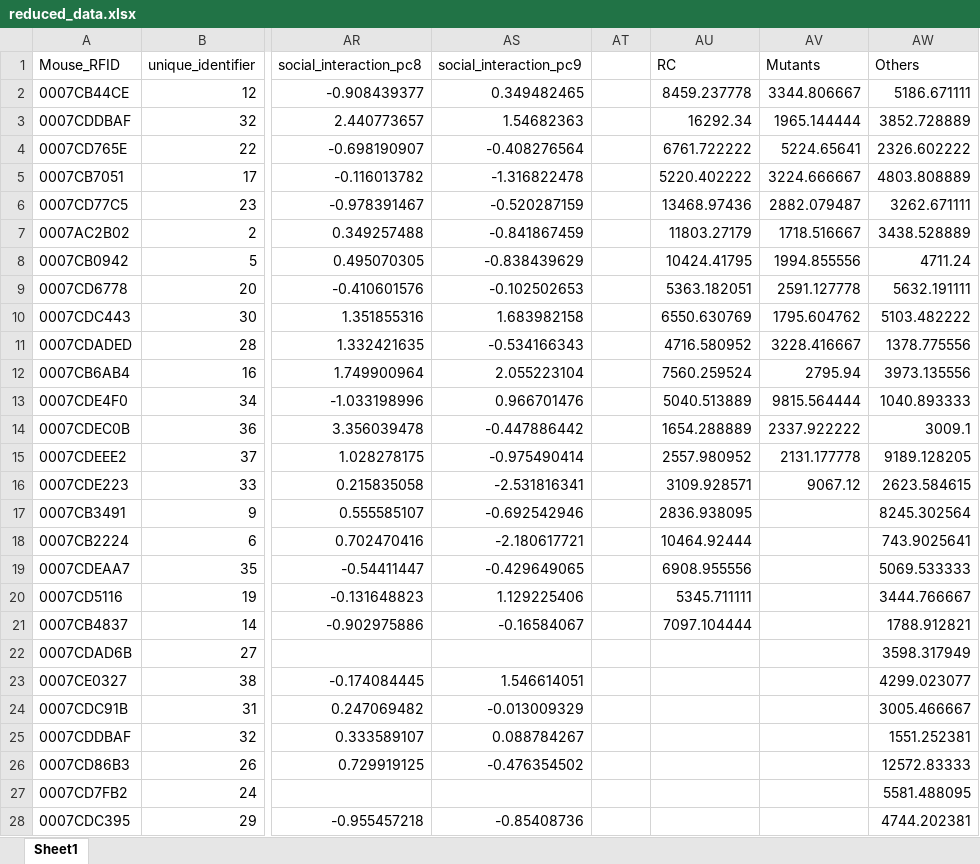
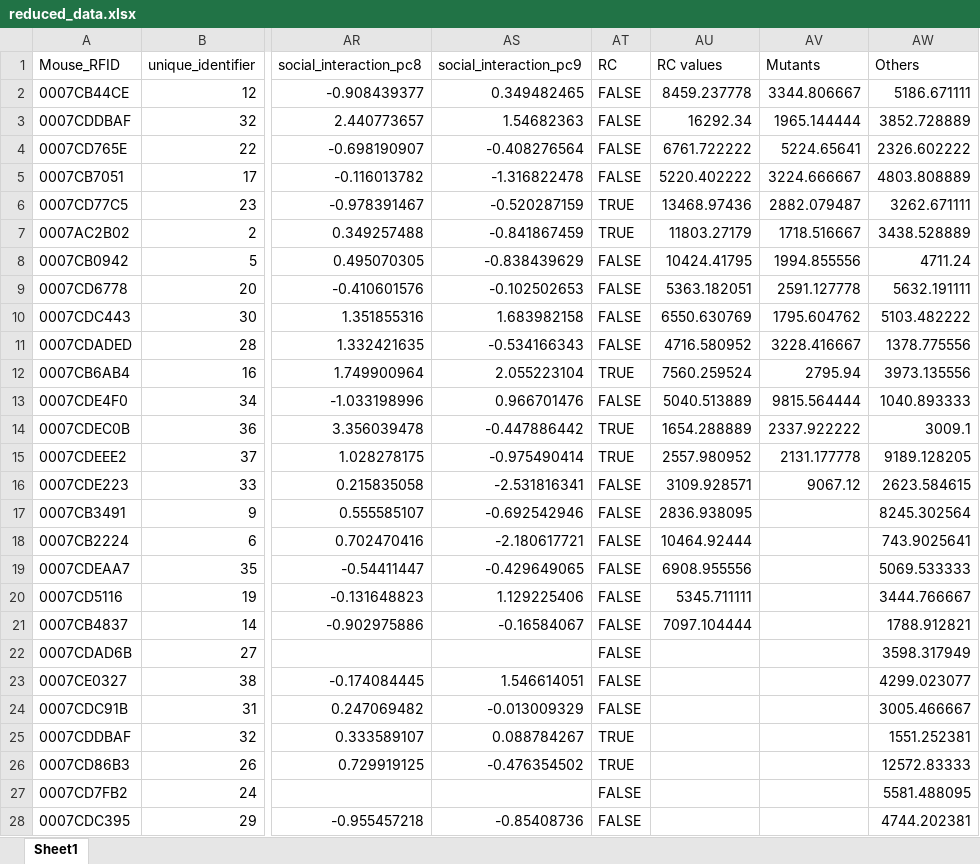
Before and after one commit to KelschLAB/NoSeMaze-stableRichClubs, an Excel workbook: data/reduced_data.xlsx, sheet Sheet1, drawn as a sheet; only a part is shown, gaps mark what is left out; values as stored, in another font and other column widths than the file's, no cell formats; charts and pictures not drawn; the diff covers the shown part only; the diff names each change by its address in the sheet, - before the commit and + after, or states it on an @@ line.

```diff
--- a/data/reduced_data.xlsx (sheet Sheet1)
+++ b/data/reduced_data.xlsx (sheet Sheet1)
-AT1: (empty)
+AT1: RC
-AU1: RC
+AU1: RC values
-AT2:AT5 (RC): (empty)
+AT2:AT5 (RC): FALSE
-AT6:AT7 (RC): (empty)
+AT6:AT7 (RC): TRUE
-AT8:AT11 (RC): (empty)
+AT8:AT11 (RC): FALSE
-AT12 (RC): (empty)
+AT12 (RC): TRUE
-AT13 (RC): (empty)
+AT13 (RC): FALSE
-AT14:AT15 (RC): (empty)
+AT14:AT15 (RC): TRUE
-AT16:AT24 (RC): (empty)
+AT16:AT24 (RC): FALSE
-AT25:AT26 (RC): (empty)
+AT25:AT26 (RC): TRUE
-AT27:AT28 (RC): (empty)
+AT27:AT28 (RC): FALSE
```
Also changed, not shown: 72 edited cells elsewhere in this sheet, cell formats, charts or pictures, data/validation_cohort.xlsx, 10 other files.
